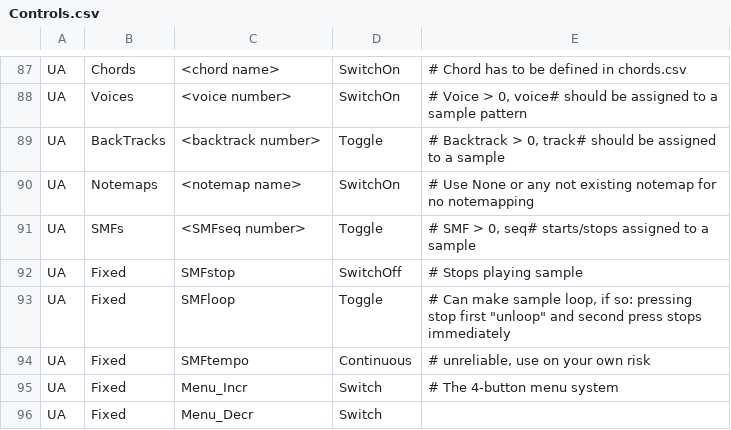
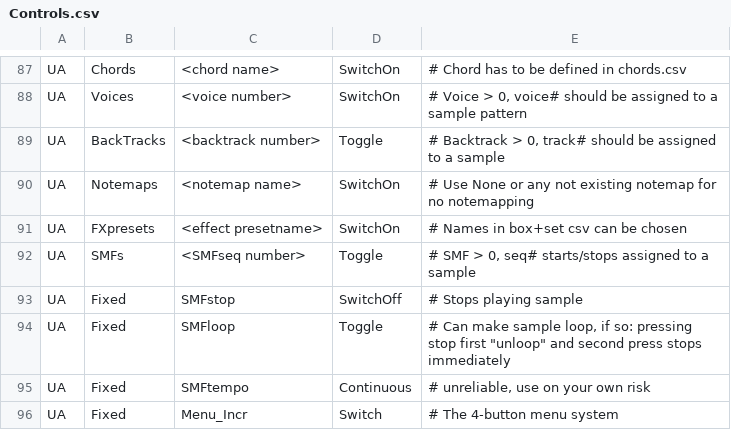
Before and after one commit to hansehv/SamplerBox, a CSV file: config/Controls.csv, drawn as a sheet; only a part is shown, gaps mark what is left out; the shorter side is filled out with more unchanged rows; the diff names each change by its address in the sheet, - before the commit and + after, or states it on an @@ line.

Commit message:
FXpresets can chosen from CC, menu and webgui

```diff
--- a/config/Controls.csv
+++ b/config/Controls.csv
+row 91: UA | FXpresets | <effect presetname> | SwitchOn | # Names in box+set csv can be chosen
```
Also changed, not shown: config/menu.csv, 11 other files.
